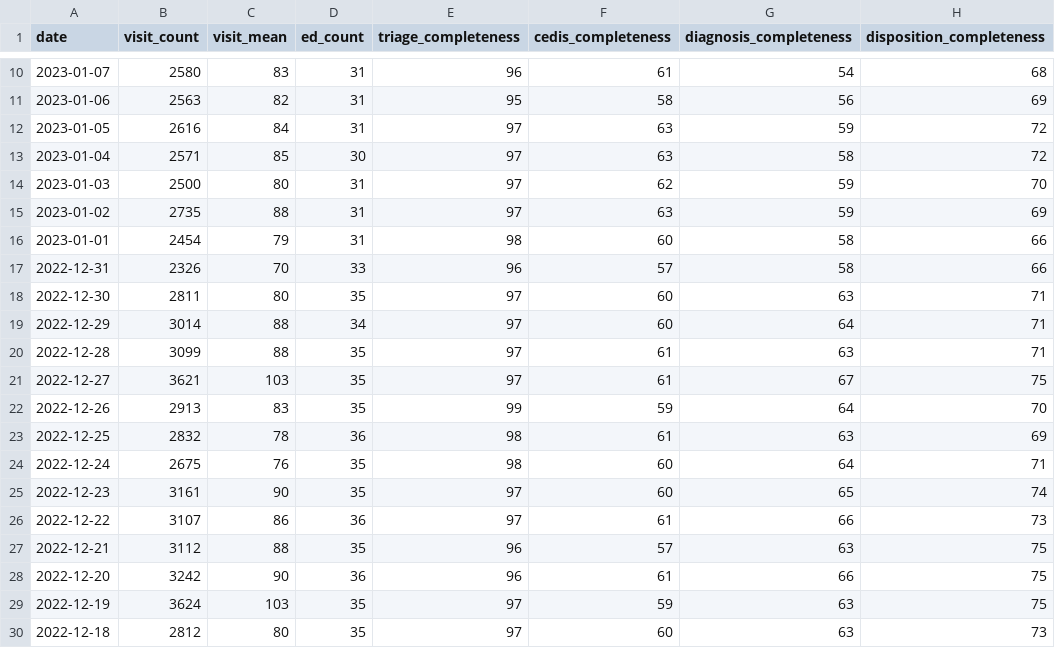
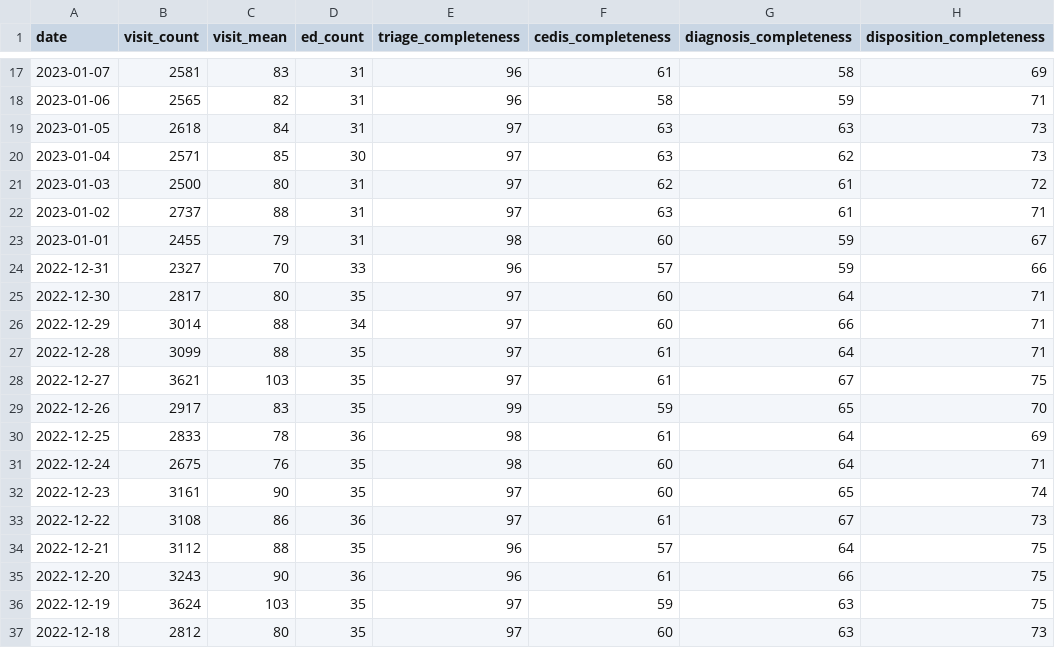
Before and after one commit to robert-koch-institut/Daten_der_Notaufnahmesurveillance, a CSV file: Notaufnahmesurveillance_Datenqualitaet.csv, drawn as a sheet; only a part is shown, gaps mark what is left out; the diff covers the shown part only.

```diff
--- a/Notaufnahmesurveillance_Datenqualitaet.csv
+++ b/Notaufnahmesurveillance_Datenqualitaet.csv
@@ -10,20 +17,20 @@ date,visit_count,visit_mean,ed_count,triage_completeness,cedis_completeness,diag
-2023-01-07,2580,83,31,96,61,54,68
-2023-01-06,2563,82,31,95,58,56,69
-2023-01-05,2616,84,31,97,63,59,72
-2023-01-04,2571,85,30,97,63,58,72
-2023-01-03,2500,80,31,97,62,59,70
-2023-01-02,2735,88,31,97,63,59,69
-2023-01-01,2454,79,31,98,60,58,66
-2022-12-31,2326,70,33,96,57,58,66
-2022-12-30,2811,80,35,97,60,63,71
-2022-12-29,3014,88,34,97,60,64,71
-2022-12-28,3099,88,35,97,61,63,71
+2023-01-07,2581,83,31,96,61,58,69
+2023-01-06,2565,82,31,96,58,59,71
+2023-01-05,2618,84,31,97,63,63,73
+2023-01-04,2571,85,30,97,63,62,73
+2023-01-03,2500,80,31,97,62,61,72
+2023-01-02,2737,88,31,97,63,61,71
+2023-01-01,2455,79,31,98,60,59,67
+2022-12-31,2327,70,33,96,57,59,66
+2022-12-30,2817,80,35,97,60,64,71
+2022-12-29,3014,88,34,97,60,66,71
+2022-12-28,3099,88,35,97,61,64,71
 2022-12-27,3621,103,35,97,61,67,75
-2022-12-26,2913,83,35,99,59,64,70
-2022-12-25,2832,78,36,98,61,63,69
+2022-12-26,2917,83,35,99,59,65,70
+2022-12-25,2833,78,36,98,61,64,69
 2022-12-24,2675,76,35,98,60,64,71
 2022-12-23,3161,90,35,97,60,65,74
-2022-12-22,3107,86,36,97,61,66,73
-2022-12-21,3112,88,35,96,57,63,75
-2022-12-20,3242,90,36,96,61,66,75
+2022-12-22,3108,86,36,97,61,67,73
+2022-12-21,3112,88,35,96,57,64,75
+2022-12-20,3243,90,36,96,61,66,75
 2022-12-19,3624,103,35,97,59,63,75
```
Also changed, not shown: 7 added rows and 26 edited cells elsewhere in this file, Notaufnahmesurveillance_Zeitreihen_Alter.csv, Notaufnahmesurveillance_Zeitreihen_CEDIS.csv, 4 other files.
